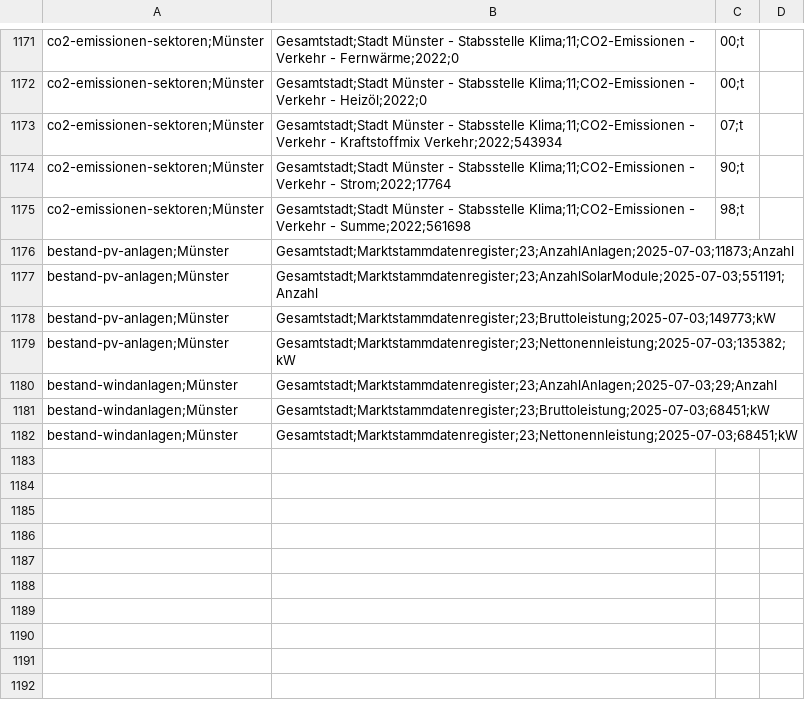
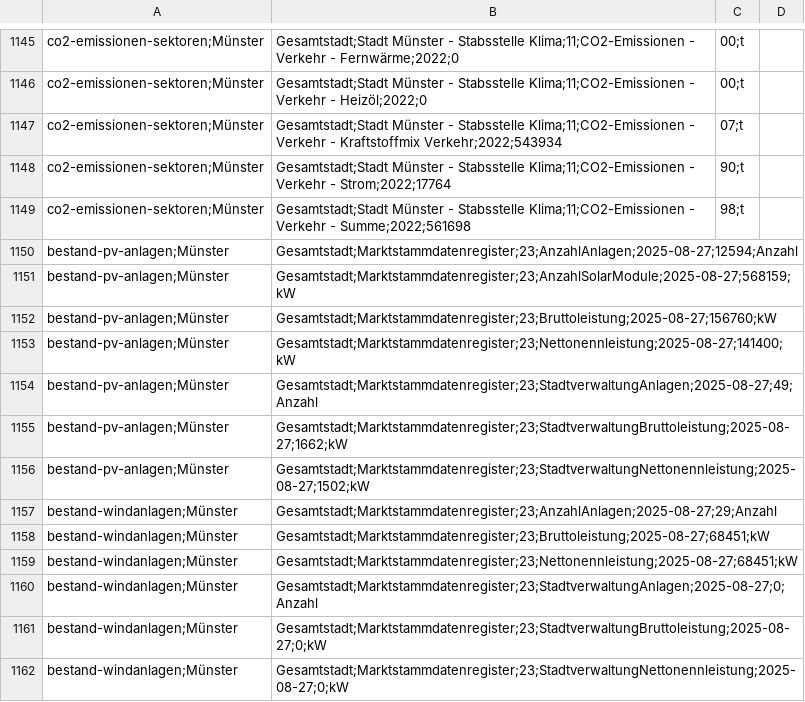
Before and after one commit to od-ms/converter-scripts, a CSV file: klimadashboard/klimadata.csv, drawn as a sheet; only a part is shown, gaps mark what is left out; the diff covers the shown part only.

```diff
--- a/klimadashboard/klimadata.csv
+++ b/klimadashboard/klimadata.csv
@@ -1175,8 +1149,14 @@ co2-emissionen-sektoren;Münster, Gesamtstadt;Stadt Münster - Stabsstelle Klima
 co2-emissionen-sektoren;Münster, Gesamtstadt;Stadt Münster - Stabsstelle Klima;11;CO2-Emissionen - Verkehr - Summe;2022;561698,98;t
-bestand-pv-anlagen;Münster, Gesamtstadt;Marktstammdatenregister;23;AnzahlAnlagen;2025-07-03;11873;Anzahl
-bestand-pv-anlagen;Münster, Gesamtstadt;Marktstammdatenregister;23;AnzahlSolarModule;2025-07-03;551191;Anzahl
-bestand-pv-anlagen;Münster, Gesamtstadt;Marktstammdatenregister;23;Bruttoleistung;2025-07-03;149773;kW
-bestand-pv-anlagen;Münster, Gesamtstadt;Marktstammdatenregister;23;Nettonennleistung;2025-07-03;135382;kW
-bestand-windanlagen;Münster, Gesamtstadt;Marktstammdatenregister;23;AnzahlAnlagen;2025-07-03;29;Anzahl
-bestand-windanlagen;Münster, Gesamtstadt;Marktstammdatenregister;23;Bruttoleistung;2025-07-03;68451;kW
-bestand-windanlagen;Münster, Gesamtstadt;Marktstammdatenregister;23;Nettonennleistung;2025-07-03;68451;kW
+bestand-pv-anlagen;Münster, Gesamtstadt;Marktstammdatenregister;23;AnzahlAnlagen;2025-08-27;12594;Anzahl
+bestand-pv-anlagen;Münster, Gesamtstadt;Marktstammdatenregister;23;AnzahlSolarModule;2025-08-27;568159;kW
+bestand-pv-anlagen;Münster, Gesamtstadt;Marktstammdatenregister;23;Bruttoleistung;2025-08-27;156760;kW
+bestand-pv-anlagen;Münster, Gesamtstadt;Marktstammdatenregister;23;Nettonennleistung;2025-08-27;141400;kW
+bestand-pv-anlagen;Münster, Gesamtstadt;Marktstammdatenregister;23;StadtverwaltungAnlagen;2025-08-27;49;Anzahl
+bestand-pv-anlagen;Münster, Gesamtstadt;Marktstammdatenregister;23;StadtverwaltungBruttoleistung;2025-08-27;1662;kW
+bestand-pv-anlagen;Münster, Gesamtstadt;Marktstammdatenregister;23;StadtverwaltungNettonennleistung;2025-08-27;1502;kW
+bestand-windanlagen;Münster, Gesamtstadt;Marktstammdatenregister;23;AnzahlAnlagen;2025-08-27;29;Anzahl
+bestand-windanlagen;Münster, Gesamtstadt;Marktstammdatenregister;23;Bruttoleistung;2025-08-27;68451;kW
+bestand-windanlagen;Münster, Gesamtstadt;Marktstammdatenregister;23;Nettonennleistung;2025-08-27;68451;kW
+bestand-windanlagen;Münster, Gesamtstadt;Marktstammdatenregister;23;StadtverwaltungAnlagen;2025-08-27;0;Anzahl
+bestand-windanlagen;Münster, Gesamtstadt;Marktstammdatenregister;23;StadtverwaltungBruttoleistung;2025-08-27;0;kW
+bestand-windanlagen;Münster, Gesamtstadt;Marktstammdatenregister;23;StadtverwaltungNettonennleistung;2025-08-27;0;kW
```
Also changed, not shown: 22 added rows and 48 removed rows elsewhere in this file, 4 other files.
